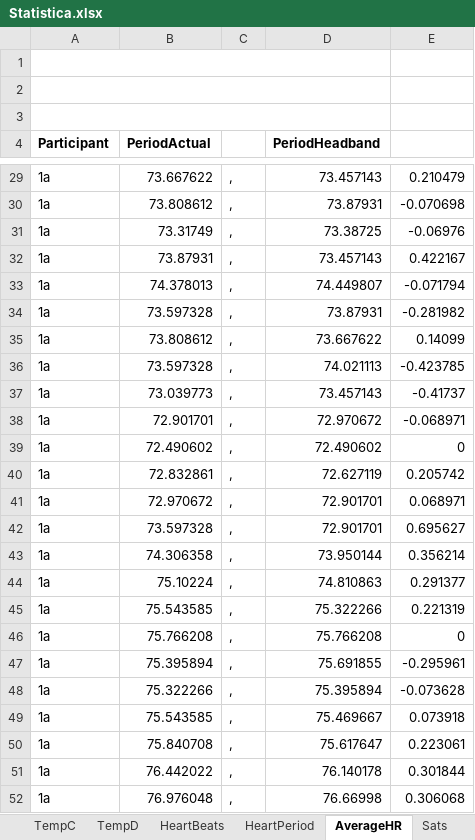
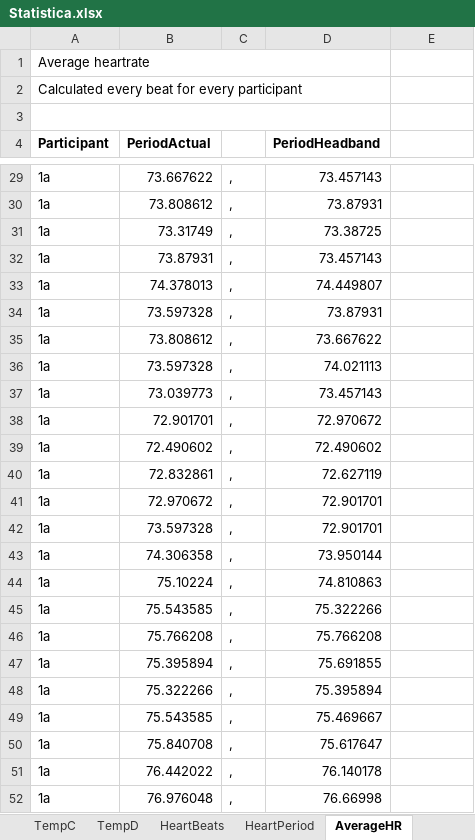
Before and after one commit to AndreBestbier/DataAnalysis, an Excel workbook: Excels/Statistica.xlsx, sheet AverageHR, drawn as a sheet; only a part is shown, gaps mark what is left out; values as stored, in another font and other column widths than the file's, no borders; the diff covers the shown part only; the diff names each change by its address in the sheet, - before the commit and + after, or states it on an @@ line.

```diff
--- a/Excels/Statistica.xlsx (sheet AverageHR)
+++ b/Excels/Statistica.xlsx (sheet AverageHR)
-A1 (Participant): (empty)
+A1 (Participant): Average heartrate
-A2 (Participant): (empty)
+A2 (Participant): Calculated every beat for every participant
-E29: 0.210479
+E29: (empty)
-E30: -0.070698
+E30: (empty)
-E31: -0.06976
+E31: (empty)
-E32: 0.422167
+E32: (empty)
-E33: -0.071794
+E33: (empty)
-E34: -0.281982
+E34: (empty)
-E35: 0.14099
+E35: (empty)
-E36: -0.423785
+E36: (empty)
-E37: -0.41737
+E37: (empty)
-E38: -0.068971
+E38: (empty)
-E39: 0
+E39: (empty)
-E40: 0.205742
+E40: (empty)
-E41: 0.068971
+E41: (empty)
-E42: 0.695627
+E42: (empty)
-E43: 0.356214
+E43: (empty)
-E44: 0.291377
+E44: (empty)
-E45: 0.221319
+E45: (empty)
-E46: 0
+E46: (empty)
-E47: -0.295961
+E47: (empty)
-E48: -0.073628
+E48: (empty)
-E49: 0.073918
+E49: (empty)
-E50: 0.223061
+E50: (empty)
-E51: 0.301844
+E51: (empty)
-E52: 0.306068
+E52: (empty)
```
Also changed, not shown: 251 edited cells elsewhere in this sheet, sheet Sats, other sheet tabs, 21 other files.
